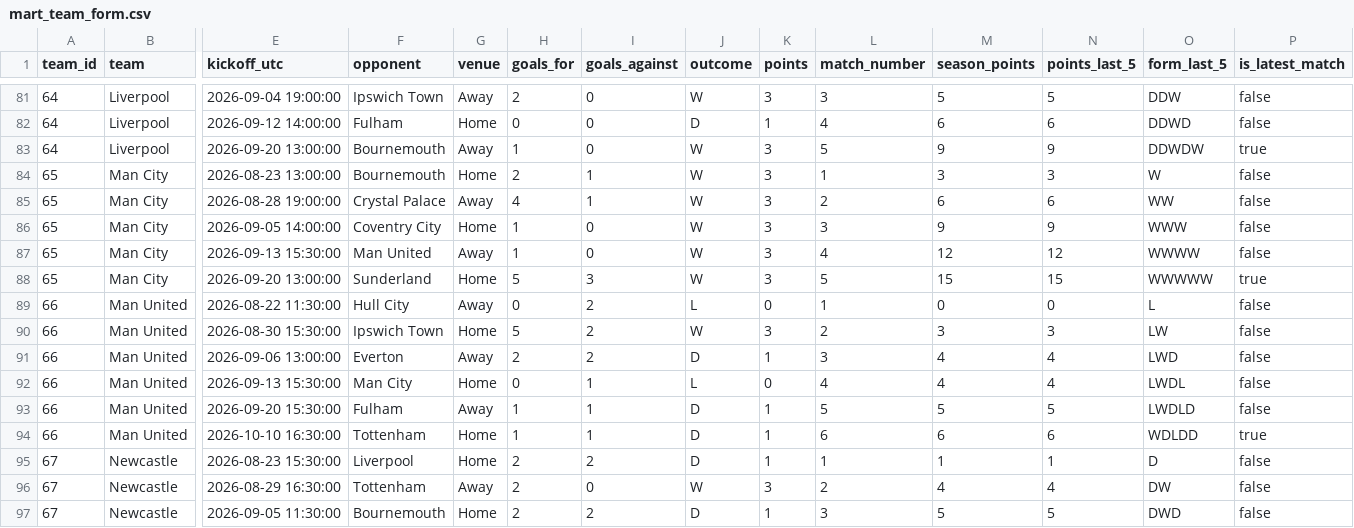
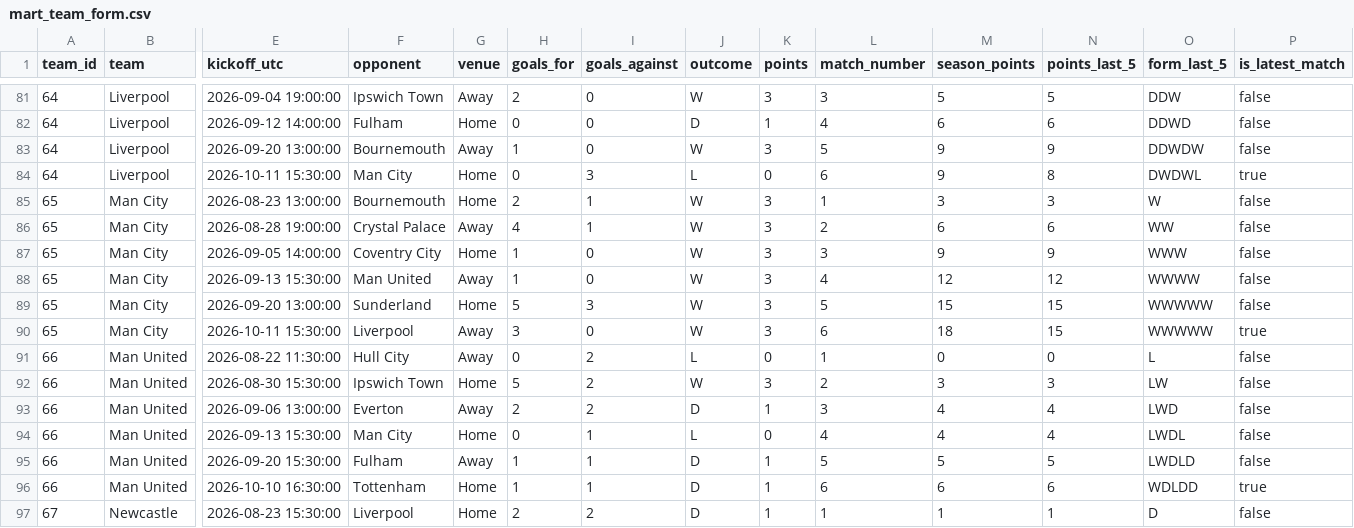
Before and after one commit to odeha123/soccer-match-pipeline, a CSV file: dashboard/mart_team_form.csv, drawn as a sheet; only a part is shown, gaps mark what is left out; the shorter side is filled out with more unchanged rows; addresses are those after the commit; rows hold the shown columns only; the diff names each change by its address in the sheet, - before the commit and + after, or states it on an @@ line.

```diff
--- a/dashboard/mart_team_form.csv
+++ b/dashboard/mart_team_form.csv
-P83 (is_latest_match): true
+P83 (is_latest_match): false
+row 84: 64 | Liverpool | 2026-10-11 15:30:00 | Man City | Home | 0 | 3 | L | 0 | 6 | 9 | 8 | DWDWL | true
-P89 (is_latest_match): true
+P89 (is_latest_match): false
+row 90: 65 | Man City | 2026-10-11 15:30:00 | Liverpool | Away | 3 | 0 | W | 3 | 6 | 18 | 15 | WWWWW | true
```
Also changed, not shown: dashboard/mart_home_away.csv, dashboard/mart_standings.csv, 1 other file.
